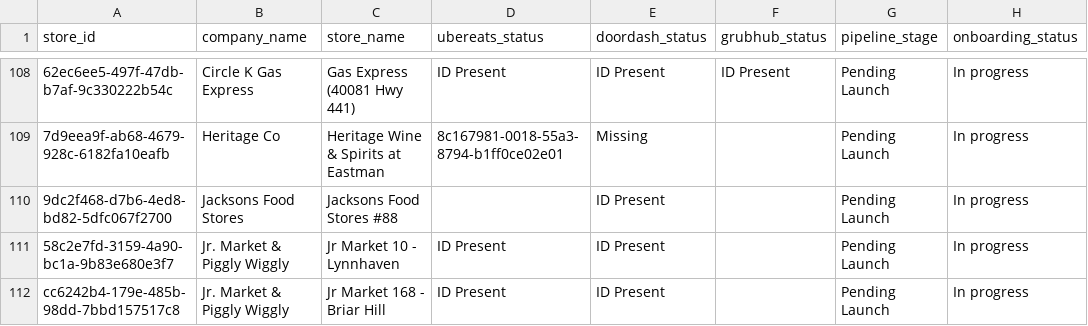
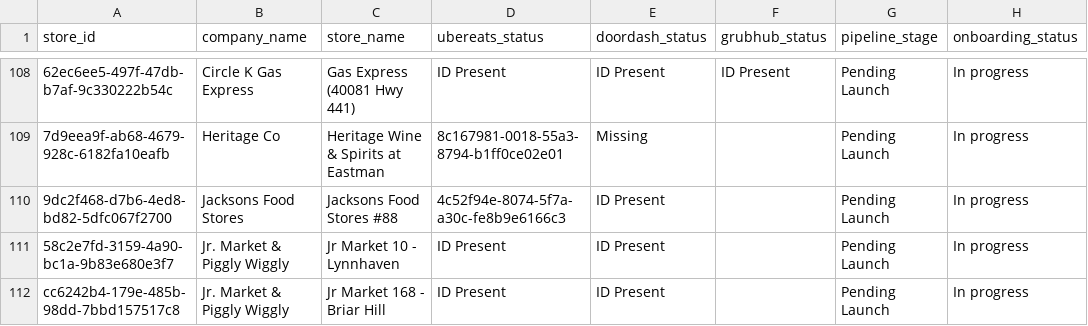
Before and after one commit to bradbishop1978/dsp-id-tracker, a CSV file: dsp_status_report.csv, drawn as a sheet; only a part is shown, gaps mark what is left out; the diff names each change by its address in the sheet, - before the commit and + after, or states it on an @@ line.

Commit message:
Update DSP ID report - 2026-07-25 12:01:02

```diff
--- a/dsp_status_report.csv
+++ b/dsp_status_report.csv
-D110 (ubereats_status): (empty)
+D110 (ubereats_status): 4c52f94e-8074-5f7a-a30c-fe8b9e6166c3
```
